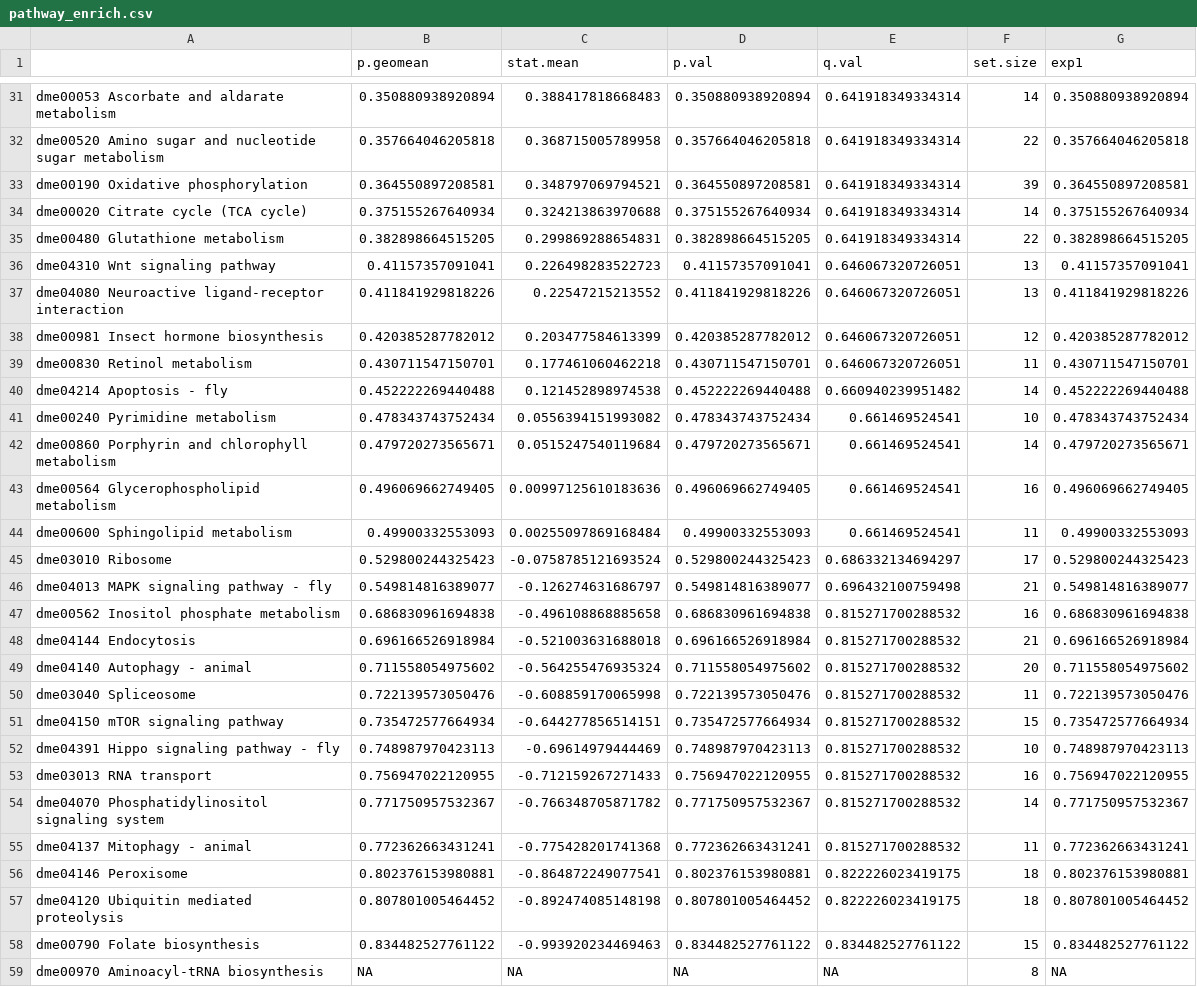
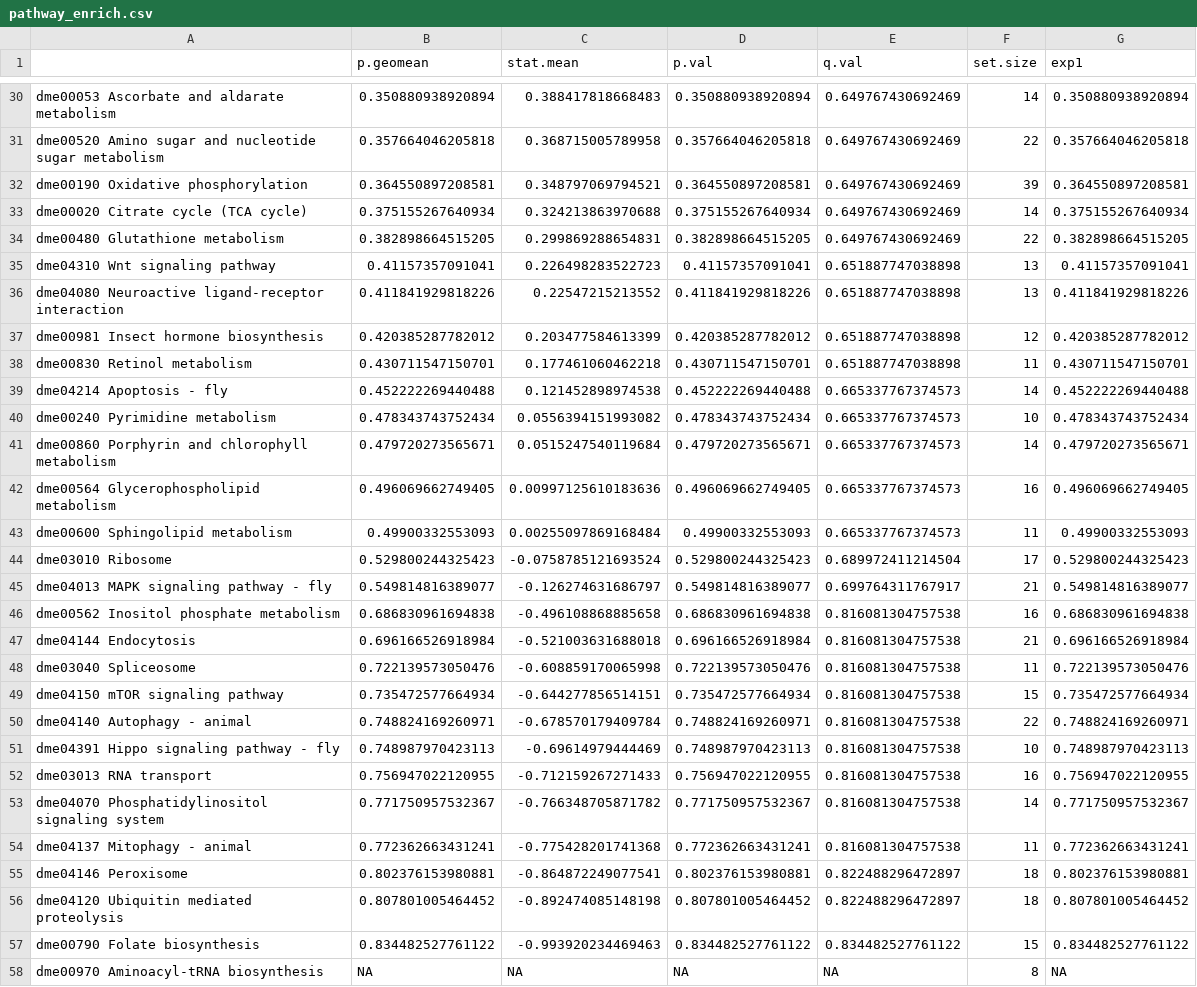
Before and after one commit to nochet/BasePop_RNAseq, a CSV file: base_pop/processed/DESEQ/GO/pathway_enrich.csv, drawn as a sheet; only a part is shown, gaps mark what is left out; removed rows and columns are numbered as before the commit, all else as after; the diff covers the shown part only; the diff names each change by its address in the sheet, - before the commit and + after, or states it on an @@ line.

```diff
--- a/base_pop/processed/DESEQ/GO/pathway_enrich.csv
+++ b/base_pop/processed/DESEQ/GO/pathway_enrich.csv
-E30:E34 (q.val): 0.641918349334314
+E30:E34 (q.val): 0.649767430692469
-E35:E38 (q.val): 0.646067320726051
+E35:E38 (q.val): 0.651887747038898
-E39 (q.val): 0.660940239951482
+E39 (q.val): 0.665337767374573
-E40:E43 (q.val): 0.661469524541
+E40:E43 (q.val): 0.665337767374573
-E44 (q.val): 0.686332134694297
+E44 (q.val): 0.689972411214504
-E45 (q.val): 0.696432100759498
+E45 (q.val): 0.699764311767917
-E46:E47 (q.val): 0.815271700288532
+E46:E47 (q.val): 0.816081304757538
-row 49: dme04140 Autophagy - animal | 0.711558054975602 | -0.564255476935324 | 0.711558054975602 | 0.815271700288532 | 20 | 0.711558054975602
-E48:E49 (q.val): 0.815271700288532
+E48:E49 (q.val): 0.816081304757538
+row 50: dme04140 Autophagy - animal | 0.748824169260971 | -0.678570179409784 | 0.748824169260971 | 0.816081304757538 | 22 | 0.748824169260971
-E51:E54 (q.val): 0.815271700288532
+E51:E54 (q.val): 0.816081304757538
-E55:E56 (q.val): 0.822226023419175
+E55:E56 (q.val): 0.822488296472897
```
Also changed, not shown: 5 added rows, 5 removed rows and 83 edited cells elsewhere in this file, 1 other file.
